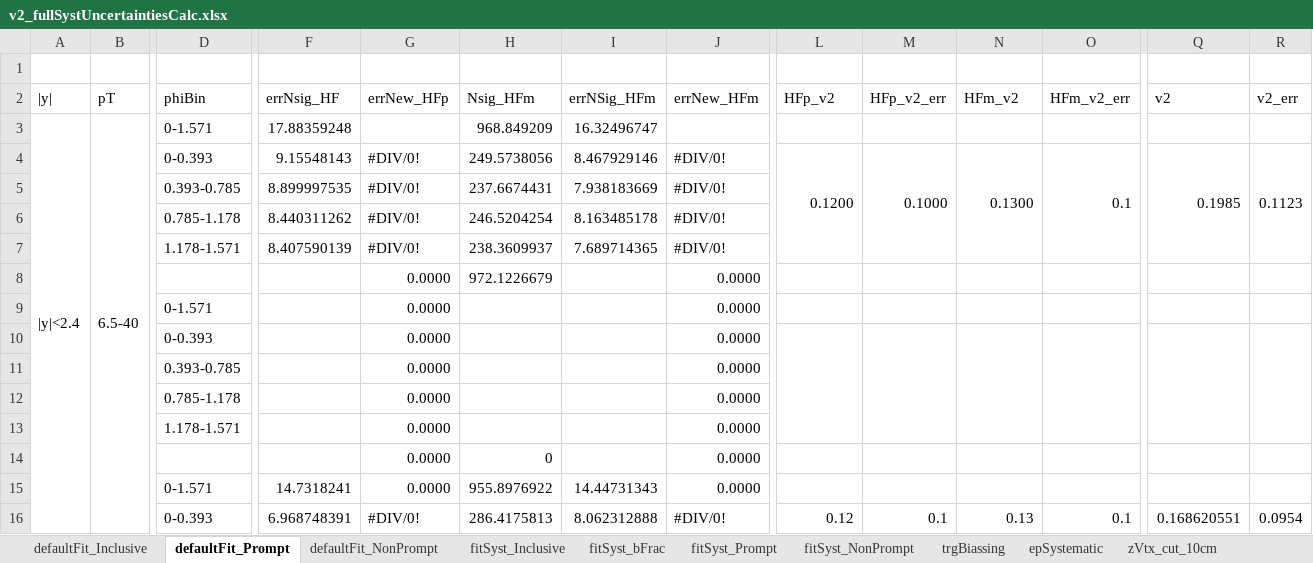
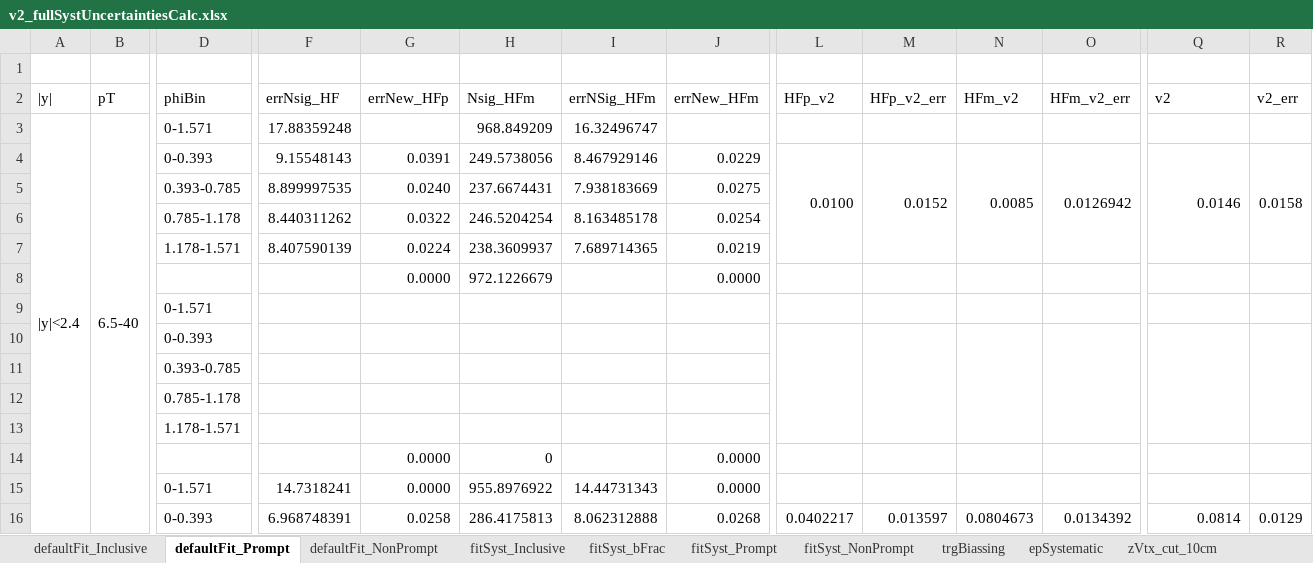
Before and after one commit to cmironov/UserCode, an Excel workbook: oniaAssymetry/macros/v2_fullSystUncertaintiesCalc.xlsx, sheet defaultFit_Prompt, drawn as a sheet; only a part is shown, gaps mark what is left out; values as stored, in another font and other column widths than the file's, no cell formats; removed rows and columns are numbered as before the commit, all else as after; rows hold the shown columns only; the diff covers the shown part only; the diff names each change by its address in the sheet, - before the commit and + after, or states it on an @@ line.

```diff
--- a/oniaAssymetry/macros/v2_fullSystUncertaintiesCalc.xlsx (sheet defaultFit_Prompt)
+++ b/oniaAssymetry/macros/v2_fullSystUncertaintiesCalc.xlsx (sheet defaultFit_Prompt)
-G4 (errNew_HFp): #DIV/0!
+G4 (errNew_HFp): 0.0391
-J4 (errNew_HFm): #DIV/0!
+J4 (errNew_HFm): 0.0229
-L4 (HFp_v2): 0.1200
+L4 (HFp_v2): 0.0100
-M4 (HFp_v2_err): 0.1000
+M4 (HFp_v2_err): 0.0152
-N4 (HFm_v2): 0.1300
+N4 (HFm_v2): 0.0085
-O4 (HFm_v2_err): 0.1
+O4 (HFm_v2_err): 0.0126942
-Q4 (v2): 0.1985
+Q4 (v2): 0.0146
-R4 (v2_err): 0.1123
+R4 (v2_err): 0.0158
-G5 (errNew_HFp): #DIV/0!
+G5 (errNew_HFp): 0.0240
-J5 (errNew_HFm): #DIV/0!
+J5 (errNew_HFm): 0.0275
-G6 (errNew_HFp): #DIV/0!
+G6 (errNew_HFp): 0.0322
-J6 (errNew_HFm): #DIV/0!
+J6 (errNew_HFm): 0.0254
-G7 (errNew_HFp): #DIV/0!
+G7 (errNew_HFp): 0.0224
-J7 (errNew_HFm): #DIV/0!
+J7 (errNew_HFm): 0.0219
-G9 (errNew_HFp): 0.0000
+G9 (errNew_HFp): (empty)
-J9 (errNew_HFm): 0.0000
+J9 (errNew_HFm): (empty)
-row 10:  |  | 0-0.393 |  | 0.0000 |  |  | 0.0000
-row 11:  |  | 0.393-0.785 |  | 0.0000 |  |  | 0.0000
-row 12:  |  | 0.785-1.178 |  | 0.0000 |  |  | 0.0000
-row 13:  |  | 1.178-1.571 |  | 0.0000 |  |  | 0.0000
+row 10:  |  | 0-0.393
+row 11:  |  | 0.393-0.785
+row 12:  |  | 0.785-1.178
+row 13:  |  | 1.178-1.571
-G16 (errNew_HFp): #DIV/0!
+G16 (errNew_HFp): 0.0258
-J16 (errNew_HFm): #DIV/0!
+J16 (errNew_HFm): 0.0268
-L16 (HFp_v2): 0.12
+L16 (HFp_v2): 0.0402217
-M16 (HFp_v2_err): 0.1
+M16 (HFp_v2_err): 0.013597
-N16 (HFm_v2): 0.13
+N16 (HFm_v2): 0.0804673
-O16 (HFm_v2_err): 0.1
+O16 (HFm_v2_err): 0.0134392
-Q16 (v2): 0.168620551
+Q16 (v2): 0.0814
-R16 (v2_err): 0.0954
+R16 (v2_err): 0.0129
```
Also changed, not shown: 9 added rows, 9 removed rows, 137 edited cells and merged cells elsewhere in this sheet, sheet fitSyst_Prompt, sheet fitSyst_NonPrompt, sheet fitSyst_bFrac, sheet defaultFit_NonPrompt, cell formats, formulas that keep their value, 3 other files.
